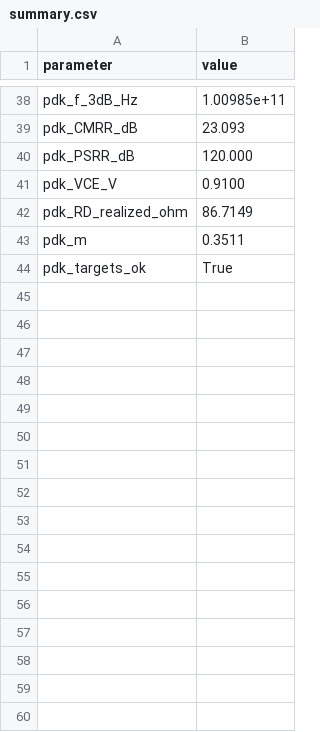
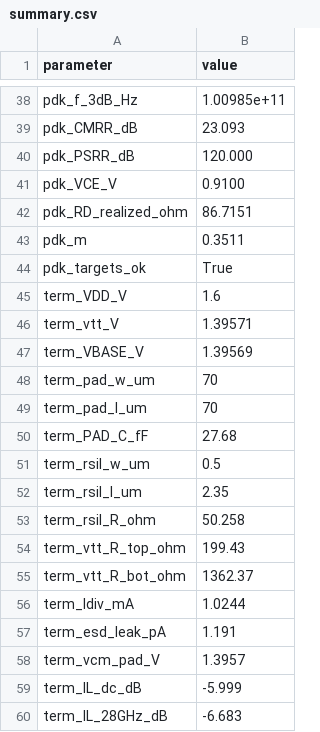
Before and after one commit to oscarmattia/ihp-experiments, a CSV file: circuits/ctle56n/out/summary.csv, drawn as a sheet; only a part is shown, gaps mark what is left out; the diff covers the shown part only.

```diff
--- a/circuits/ctle56n/out/summary.csv
+++ b/circuits/ctle56n/out/summary.csv
@@ -41,4 +41,20 @@ pdk_PSRR_dB,120.000
 pdk_VCE_V,0.9100
-pdk_RD_realized_ohm,86.7149
+pdk_RD_realized_ohm,86.7151
 pdk_m,0.3511
 pdk_targets_ok,True
+term_VDD_V,1.6
+term_vtt_V,1.39571
+term_VBASE_V,1.39569
+term_pad_w_um,70
+term_pad_l_um,70
+term_PAD_C_fF,27.68
+term_rsil_w_um,0.5
+term_rsil_l_um,2.35
+term_rsil_R_ohm,50.258
+term_vtt_R_top_ohm,199.43
+term_vtt_R_bot_ohm,1362.37
+term_Idiv_mA,1.0244
+term_esd_leak_pA,1.191
+term_vcm_pad_V,1.3957
+term_IL_dc_dB,-5.999
+term_IL_28GHz_dB,-6.683
```
Also changed, not shown: 46 added rows and 6 edited cells elsewhere in this file, circuits/ctle56n/out/ideal/ac_diff.csv, circuits/ctle56n/out/ideal/metrics.csv, 16 other files.
